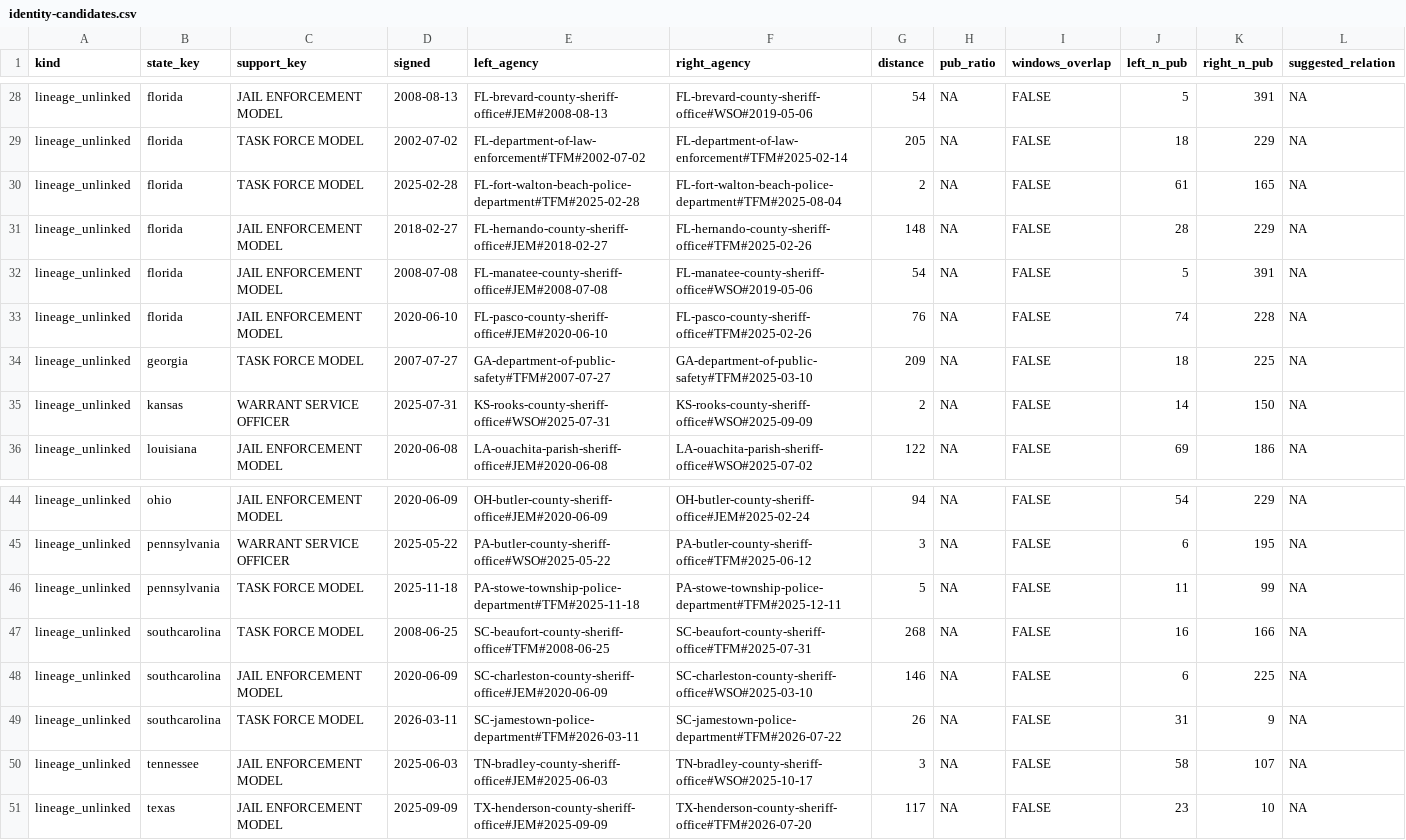
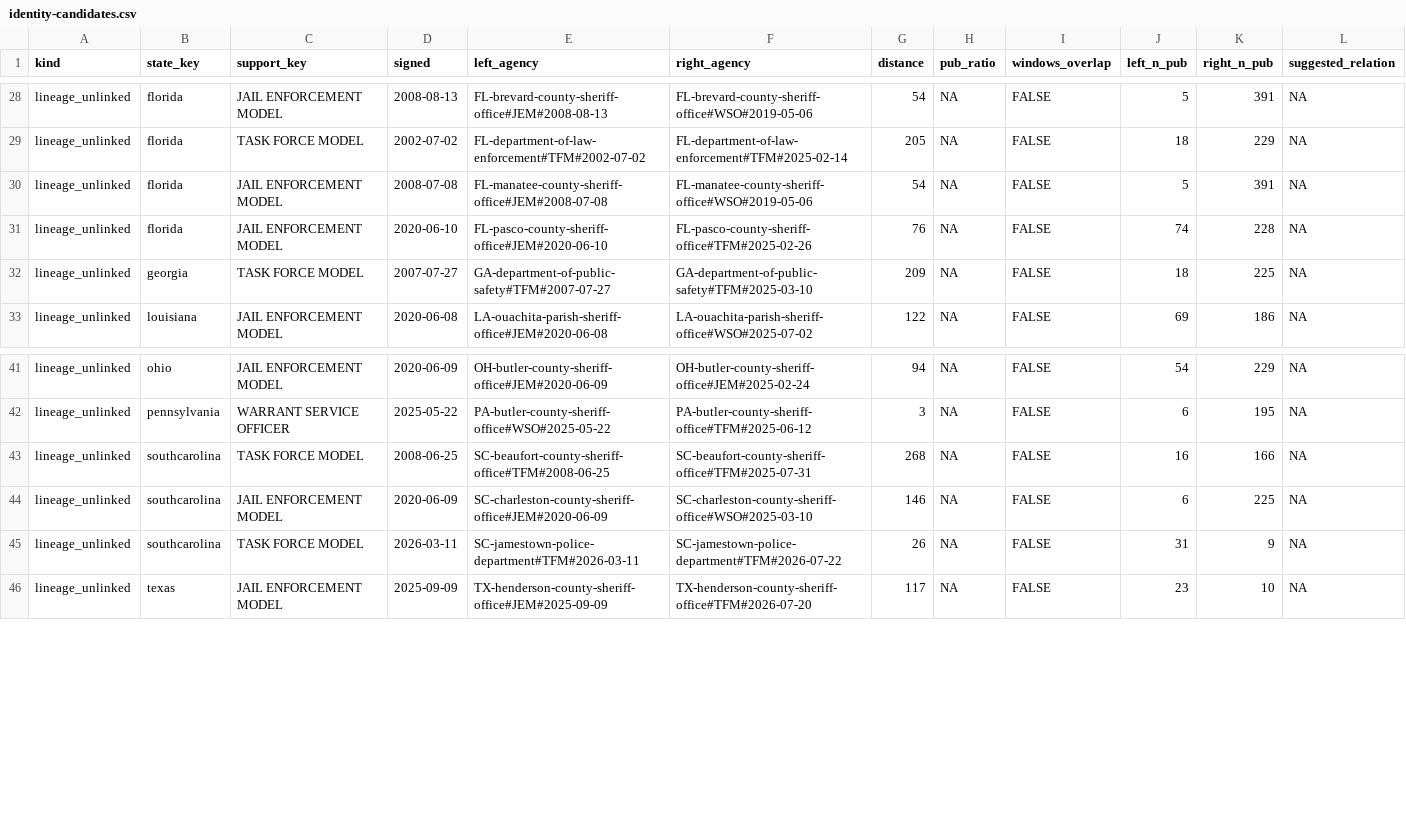
Before and after one commit to deportationdata/ice-287g, a CSV file: data/qa/identity-candidates.csv, drawn as a sheet; only a part is shown, gaps mark what is left out.

```diff
--- a/data/qa/identity-candidates.csv
+++ b/data/qa/identity-candidates.csv
@@ -29,4 +29,2 @@ lineage_unlinked,florida,JAIL ENFORCEMENT MODEL,2008-08-13,FL-brevard-county-she
 lineage_unlinked,florida,TASK FORCE MODEL,2002-07-02,FL-department-of-law-enforcement#TFM#2002-07-02,FL-department-of-law-enforcement#TFM#2025-02-14,205,NA,FALSE,18,229,NA
-lineage_unlinked,florida,TASK FORCE MODEL,2025-02-28,FL-fort-walton-beach-police-department#TFM#2025-02-28,FL-fort-walton-beach-police-department#TFM#2025-08-04,2,NA,FALSE,61,165,NA
-lineage_unlinked,florida,JAIL ENFORCEMENT MODEL,2018-02-27,FL-hernando-county-sheriff-office#JEM#2018-02-27,FL-hernando-county-sheriff-office#TFM#2025-02-26,148,NA,FALSE,28,229,NA
 lineage_unlinked,florida,JAIL ENFORCEMENT MODEL,2008-07-08,FL-manatee-county-sheriff-office#JEM#2008-07-08,FL-manatee-county-sheriff-office#WSO#2019-05-06,54,NA,FALSE,5,391,NA
@@ -34,3 +32,2 @@ lineage_unlinked,florida,JAIL ENFORCEMENT MODEL,2020-06-10,FL-pasco-county-sheri
 lineage_unlinked,georgia,TASK FORCE MODEL,2007-07-27,GA-department-of-public-safety#TFM#2007-07-27,GA-department-of-public-safety#TFM#2025-03-10,209,NA,FALSE,18,225,NA
-lineage_unlinked,kansas,WARRANT SERVICE OFFICER,2025-07-31,KS-rooks-county-sheriff-office#WSO#2025-07-31,KS-rooks-county-sheriff-office#WSO#2025-09-09,2,NA,FALSE,14,150,NA
 lineage_unlinked,louisiana,JAIL ENFORCEMENT MODEL,2020-06-08,LA-ouachita-parish-sheriff-office#JEM#2020-06-08,LA-ouachita-parish-sheriff-office#WSO#2025-07-02,122,NA,FALSE,69,186,NA
@@ -45,3 +42,2 @@ lineage_unlinked,ohio,JAIL ENFORCEMENT MODEL,2020-06-09,OH-butler-county-sheriff
 lineage_unlinked,pennsylvania,WARRANT SERVICE OFFICER,2025-05-22,PA-butler-county-sheriff-office#WSO#2025-05-22,PA-butler-county-sheriff-office#TFM#2025-06-12,3,NA,FALSE,6,195,NA
-lineage_unlinked,pennsylvania,TASK FORCE MODEL,2025-11-18,PA-stowe-township-police-department#TFM#2025-11-18,PA-stowe-township-police-department#TFM#2025-12-11,5,NA,FALSE,11,99,NA
 lineage_unlinked,southcarolina,TASK FORCE MODEL,2008-06-25,SC-beaufort-county-sheriff-office#TFM#2008-06-25,SC-beaufort-county-sheriff-office#TFM#2025-07-31,268,NA,FALSE,16,166,NA
@@ -49,3 +45,2 @@ lineage_unlinked,southcarolina,JAIL ENFORCEMENT MODEL,2020-06-09,SC-charleston-c
 lineage_unlinked,southcarolina,TASK FORCE MODEL,2026-03-11,SC-jamestown-police-department#TFM#2026-03-11,SC-jamestown-police-department#TFM#2026-07-22,26,NA,FALSE,31,9,NA
-lineage_unlinked,tennessee,JAIL ENFORCEMENT MODEL,2025-06-03,TN-bradley-county-sheriff-office#JEM#2025-06-03,TN-bradley-county-sheriff-office#WSO#2025-10-17,3,NA,FALSE,58,107,NA
 lineage_unlinked,texas,JAIL ENFORCEMENT MODEL,2025-09-09,TX-henderson-county-sheriff-office#JEM#2025-09-09,TX-henderson-county-sheriff-office#TFM#2026-07-20,117,NA,FALSE,23,10,NA
```
Also changed, not shown: data/qa/identity-summary.csv, data/qa/qa-match-types.csv, 22 other files.
